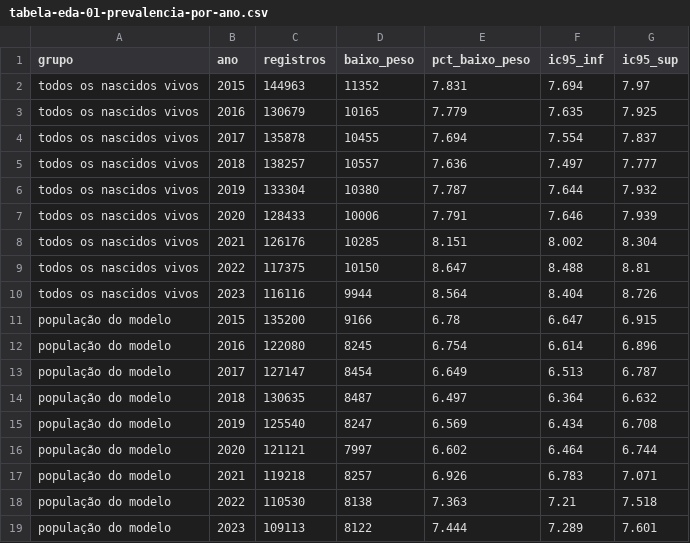
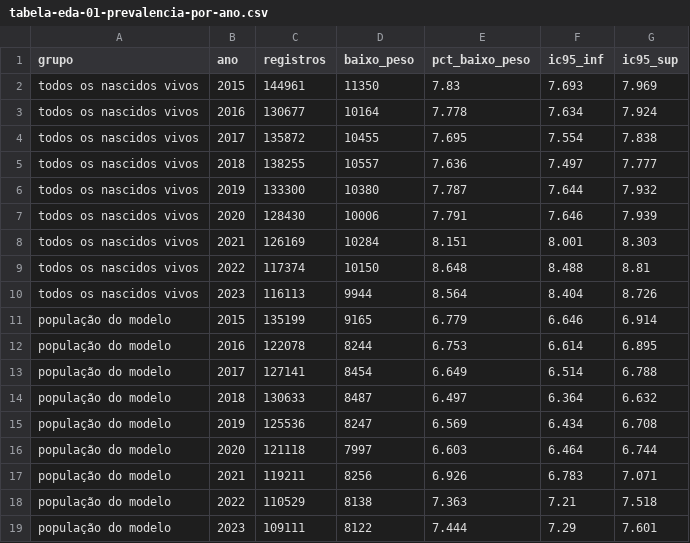
Before and after one commit to mateusamorim96/ml_projeto_av2_facape, a CSV file: grupos/grupo-01-baixo-peso-sinasc-pe/reports/tables/tabela-eda-01-prevalencia-por-ano.csv, drawn as a sheet.

Commit message:
[G01] fix: figura 1 usa a mesma limpeza do pipeline
A figura 1 contava a populacao sem remover duplicatas e com limites de peso
fixos no codigo; agora usa remover_duplicatas e PESO_PLAUSIVEL, e as
contagens por ano batem com o pipeline. Ajusta duas frases do notebook
(figura 1: grupos que elevam a prevalencia; figura 6: ocupacoes informadas).

```diff
--- a/grupos/grupo-01-baixo-peso-sinasc-pe/reports/tables/tabela-eda-01-prevalencia-por-ano.csv
+++ b/grupos/grupo-01-baixo-peso-sinasc-pe/reports/tables/tabela-eda-01-prevalencia-por-ano.csv
@@ -1,19 +1,19 @@
 grupo,ano,registros,baixo_peso,pct_baixo_peso,ic95_inf,ic95_sup
-todos os nascidos vivos,2015,144963,11352,7.831,7.694,7.97
-todos os nascidos vivos,2016,130679,10165,7.779,7.635,7.925
-todos os nascidos vivos,2017,135878,10455,7.694,7.554,7.837
-todos os nascidos vivos,2018,138257,10557,7.636,7.497,7.777
-todos os nascidos vivos,2019,133304,10380,7.787,7.644,7.932
-todos os nascidos vivos,2020,128433,10006,7.791,7.646,7.939
-todos os nascidos vivos,2021,126176,10285,8.151,8.002,8.304
-todos os nascidos vivos,2022,117375,10150,8.647,8.488,8.81
-todos os nascidos vivos,2023,116116,9944,8.564,8.404,8.726
-população do modelo,2015,135200,9166,6.78,6.647,6.915
-população do modelo,2016,122080,8245,6.754,6.614,6.896
-população do modelo,2017,127147,8454,6.649,6.513,6.787
-população do modelo,2018,130635,8487,6.497,6.364,6.632
-população do modelo,2019,125540,8247,6.569,6.434,6.708
-população do modelo,2020,121121,7997,6.602,6.464,6.744
-população do modelo,2021,119218,8257,6.926,6.783,7.071
-população do modelo,2022,110530,8138,7.363,7.21,7.518
-população do modelo,2023,109113,8122,7.444,7.289,7.601
+todos os nascidos vivos,2015,144961,11350,7.83,7.693,7.969
+todos os nascidos vivos,2016,130677,10164,7.778,7.634,7.924
+todos os nascidos vivos,2017,135872,10455,7.695,7.554,7.838
+todos os nascidos vivos,2018,138255,10557,7.636,7.497,7.777
+todos os nascidos vivos,2019,133300,10380,7.787,7.644,7.932
+todos os nascidos vivos,2020,128430,10006,7.791,7.646,7.939
+todos os nascidos vivos,2021,126169,10284,8.151,8.001,8.303
+todos os nascidos vivos,2022,117374,10150,8.648,8.488,8.81
+todos os nascidos vivos,2023,116113,9944,8.564,8.404,8.726
+população do modelo,2015,135199,9165,6.779,6.646,6.914
+população do modelo,2016,122078,8244,6.753,6.614,6.895
+população do modelo,2017,127141,8454,6.649,6.514,6.788
+população do modelo,2018,130633,8487,6.497,6.364,6.632
+população do modelo,2019,125536,8247,6.569,6.434,6.708
+população do modelo,2020,121118,7997,6.603,6.464,6.744
+população do modelo,2021,119211,8256,6.926,6.783,7.071
+população do modelo,2022,110529,8138,7.363,7.21,7.518
+população do modelo,2023,109111,8122,7.444,7.29,7.601
```
Also changed, not shown: 3 other files.
